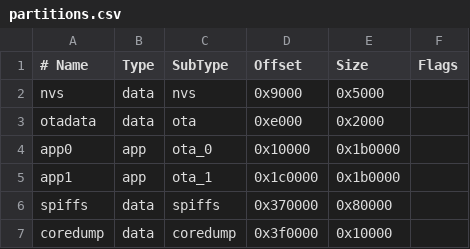
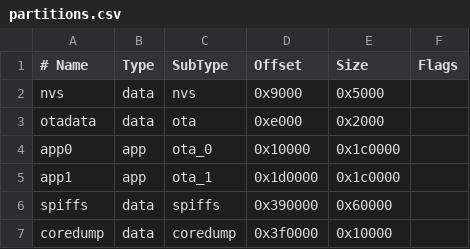
Before and after one commit to xxi-arch/Afu-Link, a CSV file: partitions.csv, drawn as a sheet.

```diff
--- a/partitions.csv
+++ b/partitions.csv
@@ -3,5 +3,5 @@ nvs,      data, nvs,     0x9000,  0x5000,
 otadata,  data, ota,     0xe000,  0x2000,
-app0,     app,  ota_0,   0x10000, 0x1b0000,
-app1,     app,  ota_1,   0x1c0000,0x1b0000,
-spiffs,   data, spiffs,  0x370000,0x80000,
+app0,     app,  ota_0,   0x10000, 0x1c0000,
+app1,     app,  ota_1,   0x1d0000,0x1c0000,
+spiffs,   data, spiffs,  0x390000,0x60000,
 coredump, data, coredump,0x3f0000,0x10000,
```
Also changed, not shown: 4 other files.
